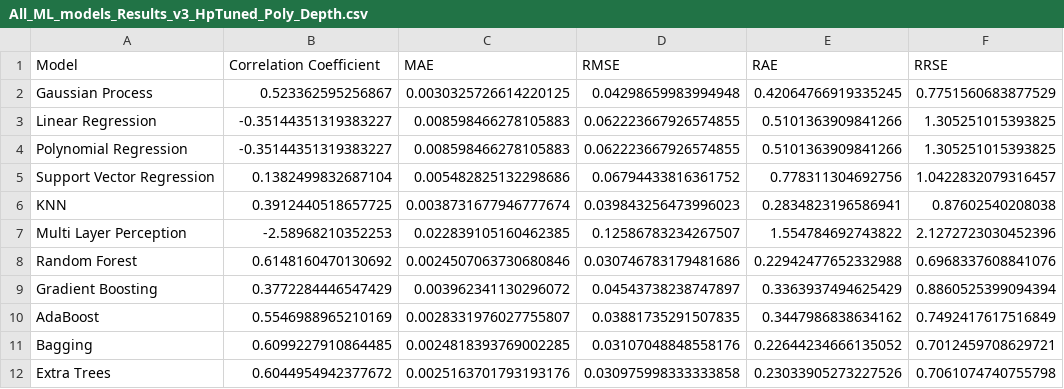
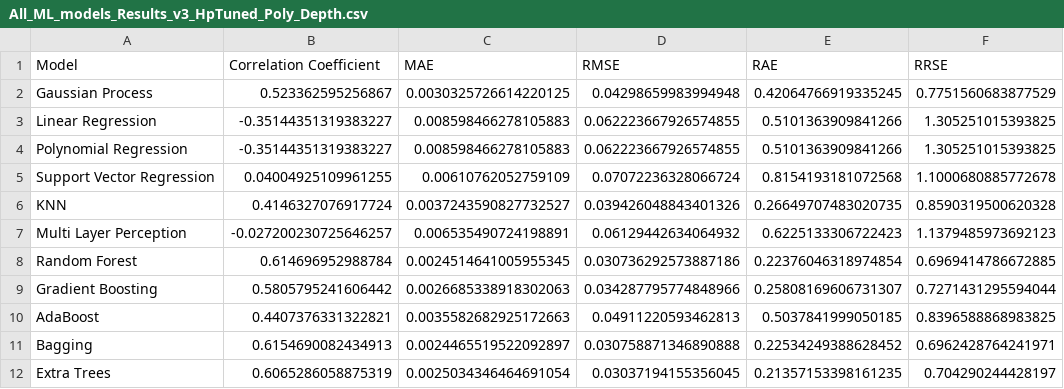
Before and after one commit to Radifuddinahmed/DataAug, a CSV file: All_ML_models_Results_v3_HpTuned_Poly_Depth.csv, drawn as a sheet.

```diff
--- a/All_ML_models_Results_v3_HpTuned_Poly_Depth.csv
+++ b/All_ML_models_Results_v3_HpTuned_Poly_Depth.csv
@@ -4,9 +4,9 @@ Linear Regression,-0.35144351319383227,0.008598466278105883,0.062223667926574855
 Polynomial Regression,-0.35144351319383227,0.008598466278105883,0.062223667926574855,0.5101363909841266,1.305251015393825
-Support Vector Regression,0.1382499832687104,0.005482825132298686,0.06794433816361752,0.778311304692756,1.0422832079316457
-KNN,0.3912440518657725,0.0038731677946777674,0.039843256473996023,0.2834823196586941,0.87602540208038
-Multi Layer Perception,-2.58968210352253,0.022839105160462385,0.12586783234267507,1.554784692743822,2.1272723030452396
-Random Forest,0.6148160470130692,0.0024507063730680846,0.030746783179481686,0.22942477652332988,0.6968337608841076
-Gradient Boosting,0.3772284446547429,0.003962341130296072,0.04543738238747897,0.3363937494625429,0.8860525399094394
-AdaBoost,0.5546988965210169,0.0028331976027755807,0.03881735291507835,0.3447986838634162,0.7492417617516849
-Bagging,0.6099227910864485,0.0024818393769002285,0.03107048848558176,0.22644234666135052,0.7012459708629721
-Extra Trees,0.6044954942377672,0.0025163701793193176,0.030975998333333858,0.23033905273227526,0.7061074740755798
+Support Vector Regression,0.04004925109961255,0.00610762052759109,0.07072236328066724,0.8154193181072568,1.1000680885772678
+KNN,0.4146327076917724,0.0037243590827732527,0.039426048843401326,0.26649707483020735,0.8590319500620328
+Multi Layer Perception,-0.027200230725646257,0.006535490724198891,0.06129442634064932,0.6225133306722423,1.1379485973692123
+Random Forest,0.614696952988784,0.0024514641005955345,0.030736292573887186,0.22376046318974854,0.6969414786672885
+Gradient Boosting,0.5805795241606442,0.0026685338918302063,0.034287795774848966,0.25808169606731307,0.7271431295594044
+AdaBoost,0.4407376331322821,0.0035582682925172663,0.04911220593462813,0.5037841999050185,0.8396588868983825
+Bagging,0.6154690082434913,0.0024465519522092897,0.030758871346890888,0.22534249388628452,0.6962428764241971
+Extra Trees,0.6065286058875319,0.0025034346464691054,0.03037194155356045,0.21357153398161235,0.704290244428197
```
Also changed, not shown: All_ML_models_Results_v3_HpTuned_Poly_Width.csv, 4 other files.
